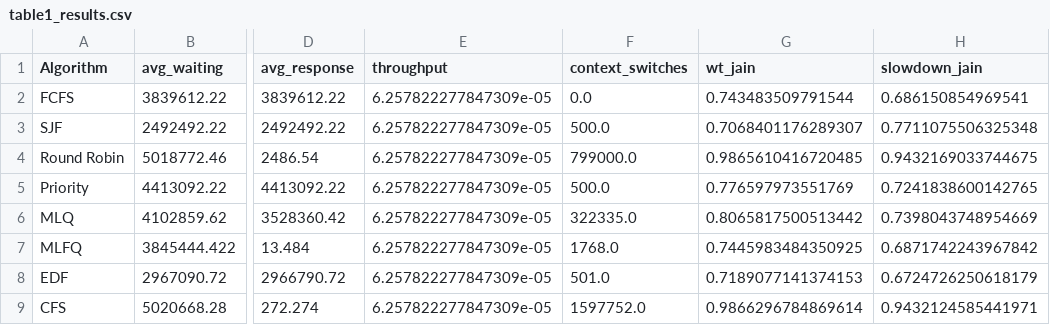
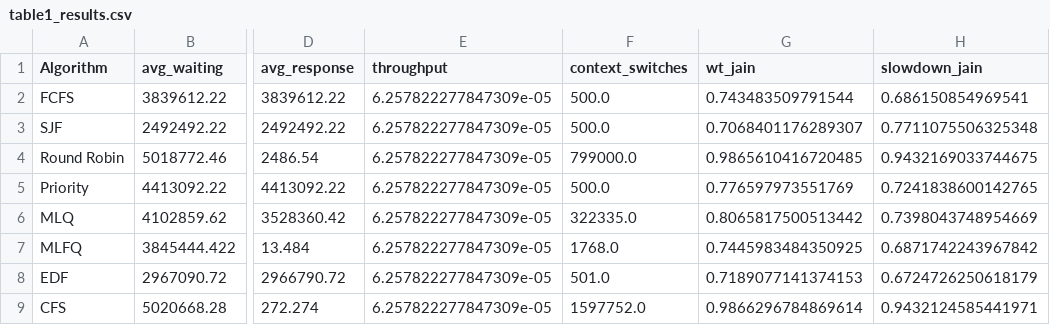
Before and after one commit to Azm1ne/A-Survey-on-Scheduling-Algorithms, a CSV file: table1_results.csv, drawn as a sheet; only a part is shown, gaps mark what is left out; the diff names each change by its address in the sheet, - before the commit and + after, or states it on an @@ line.

```diff
--- a/table1_results.csv
+++ b/table1_results.csv
-F2 (context_switches): 0.0
+F2 (context_switches): 500.0
```
Also changed, not shown: load_sweep.csv, 12 other files.
